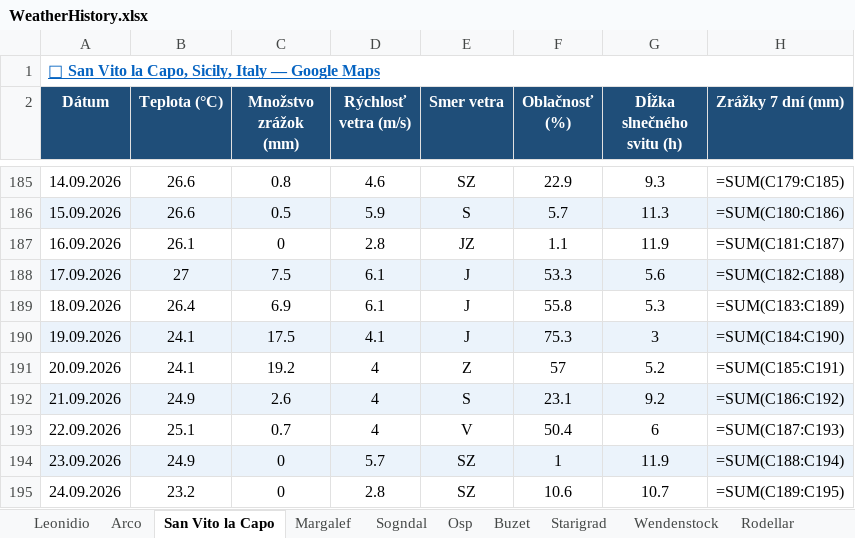
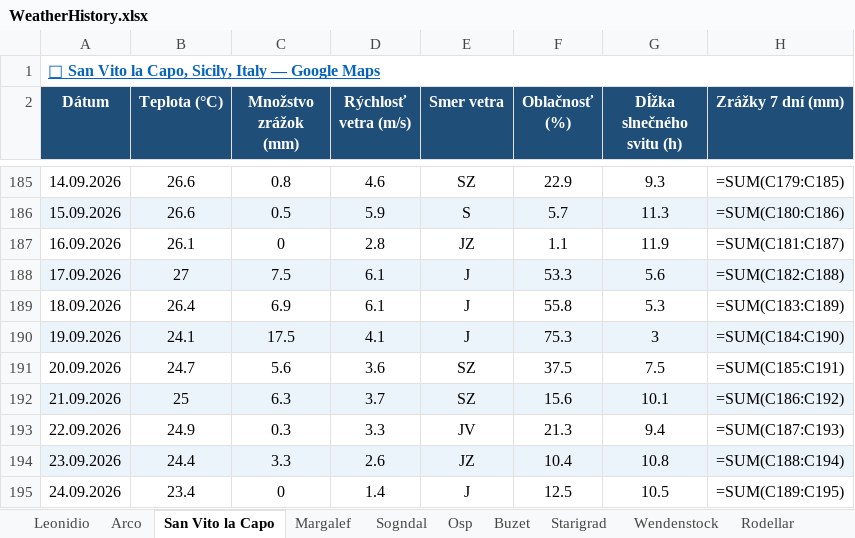
Before and after one commit to slavo1976/AgentWeather, an Excel workbook: WeatherHistory.xlsx, sheet San Vito la Capo, drawn as a sheet; only a part is shown, gaps mark what is left out; values as stored, in another font and other column widths than the file's, no borders; formulas without a stored value are shown as written; the diff covers the shown part only; the diff names each change by its address in the sheet, - before the commit and + after, or states it on an @@ line.

```diff
--- a/WeatherHistory.xlsx (sheet San Vito la Capo)
+++ b/WeatherHistory.xlsx (sheet San Vito la Capo)
-B191 (Teplota (°C)): 24.1
+B191 (Teplota (°C)): 24.7
-C191 (Množstvo zrážok (mm)): 19.2
+C191 (Množstvo zrážok (mm)): 5.6
-D191 (Rýchlosť vetra (m/s)): 4
+D191 (Rýchlosť vetra (m/s)): 3.6
-E191 (Smer vetra): Z
+E191 (Smer vetra): SZ
-F191 (Oblačnosť (%)): 57
+F191 (Oblačnosť (%)): 37.5
-G191 (Dĺžka slnečného svitu (h)): 5.2
+G191 (Dĺžka slnečného svitu (h)): 7.5
-B192 (Teplota (°C)): 24.9
+B192 (Teplota (°C)): 25
-C192 (Množstvo zrážok (mm)): 2.6
+C192 (Množstvo zrážok (mm)): 6.3
-D192 (Rýchlosť vetra (m/s)): 4
+D192 (Rýchlosť vetra (m/s)): 3.7
-E192 (Smer vetra): S
+E192 (Smer vetra): SZ
-F192 (Oblačnosť (%)): 23.1
+F192 (Oblačnosť (%)): 15.6
-G192 (Dĺžka slnečného svitu (h)): 9.2
+G192 (Dĺžka slnečného svitu (h)): 10.1
-B193 (Teplota (°C)): 25.1
+B193 (Teplota (°C)): 24.9
-C193 (Množstvo zrážok (mm)): 0.7
+C193 (Množstvo zrážok (mm)): 0.3
-D193 (Rýchlosť vetra (m/s)): 4
+D193 (Rýchlosť vetra (m/s)): 3.3
-E193 (Smer vetra): V
+E193 (Smer vetra): JV
-F193 (Oblačnosť (%)): 50.4
+F193 (Oblačnosť (%)): 21.3
-G193 (Dĺžka slnečného svitu (h)): 6
+G193 (Dĺžka slnečného svitu (h)): 9.4
-B194 (Teplota (°C)): 24.9
+B194 (Teplota (°C)): 24.4
-C194 (Množstvo zrážok (mm)): 0
+C194 (Množstvo zrážok (mm)): 3.3
-D194 (Rýchlosť vetra (m/s)): 5.7
+D194 (Rýchlosť vetra (m/s)): 2.6
-E194 (Smer vetra): SZ
+E194 (Smer vetra): JZ
-F194 (Oblačnosť (%)): 1
+F194 (Oblačnosť (%)): 10.4
-G194 (Dĺžka slnečného svitu (h)): 11.9
+G194 (Dĺžka slnečného svitu (h)): 10.8
-B195 (Teplota (°C)): 23.2
+B195 (Teplota (°C)): 23.4
-D195 (Rýchlosť vetra (m/s)): 2.8
+D195 (Rýchlosť vetra (m/s)): 1.4
-E195 (Smer vetra): SZ
+E195 (Smer vetra): J
-F195 (Oblačnosť (%)): 10.6
+F195 (Oblačnosť (%)): 12.5
-G195 (Dĺžka slnečného svitu (h)): 10.7
+G195 (Dĺžka slnečného svitu (h)): 10.5
```
Also changed, not shown: 1 added row and 6 edited cells elsewhere in this sheet, sheet Krpcovo, sheet Adrspach, sheet Visnove, sheet Kalamarka, sheet Turniska, sheet Zadiel, 13 more sheets.
